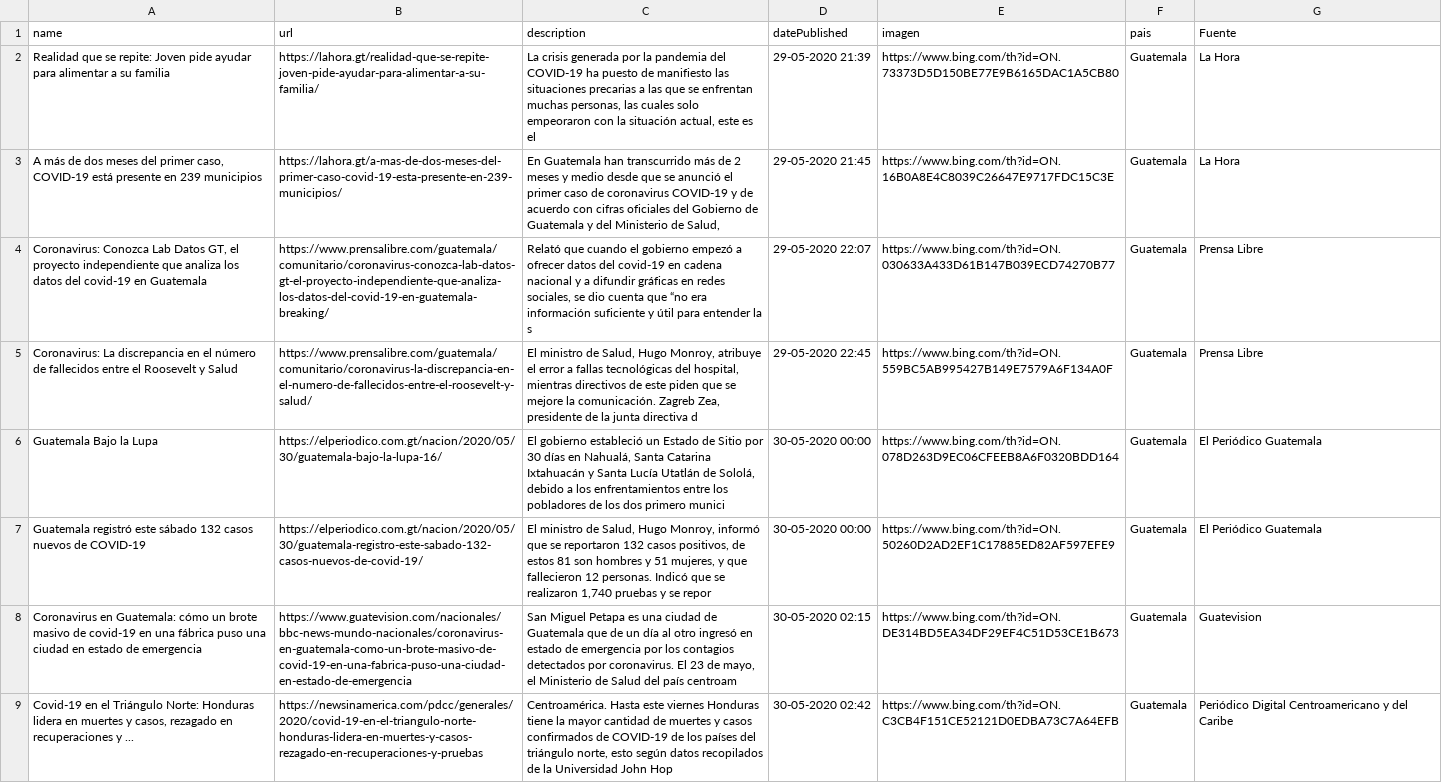
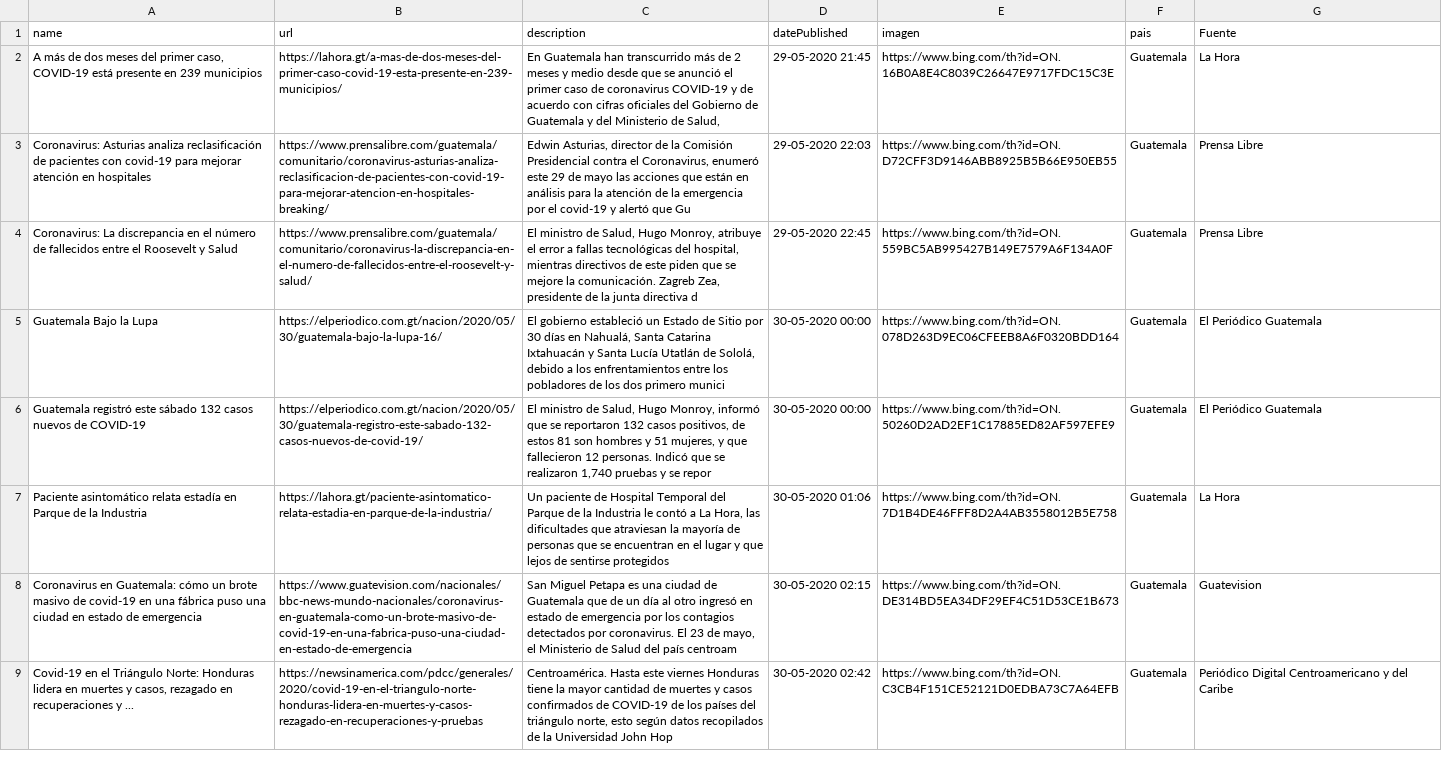
Before and after one commit to Sud-Austral/Datos_Guatemala, a CSV file: bing/news/Guatemala.csv, drawn as a sheet; only a part is shown.

Commit message:
Update automatico via Actualizar 05-31-2020 10-39-26

```diff
--- a/bing/news/Guatemala.csv
+++ b/bing/news/Guatemala.csv
@@ -1,5 +1,4 @@
 name,url,description,datePublished,imagen,pais,Fuente
-Realidad que se repite: Joven pide ayudar para alimentar a su familia,https://lahora.gt/realidad-que-se-repite-joven-pide-ayudar-para-alimentar-a-su-familia/,"La crisis generada por la pandemia del COVID-19 ha puesto de manifiesto las situaciones precarias a las que se enfrentan muchas personas, las cuales solo empeoraron con la situación actual, este es el",29-05-2020 21:39,https://www.bing.com/th?id=ON.73373D5D150BE77E9B6165DAC1A5CB80,Guatemala,La Hora
 "A más de dos meses del primer caso, COVID-19 está presente en 239 municipios",https://lahora.gt/a-mas-de-dos-meses-del-primer-caso-covid-19-esta-presente-en-239-municipios/,"En Guatemala han transcurrido más de 2 meses y medio desde que se anunció el primer caso de coronavirus COVID-19 y de acuerdo con cifras oficiales del Gobierno de Guatemala y del Ministerio de Salud,",29-05-2020 21:45,https://www.bing.com/th?id=ON.16B0A8E4C8039C26647E9717FDC15C3E,Guatemala,La Hora
-"Coronavirus: Conozca Lab Datos GT, el proyecto independiente que analiza los datos del covid-19 en Guatemala",https://www.prensalibre.com/guatemala/comunitario/coronavirus-conozca-lab-datos-gt-el-proyecto-independiente-que-analiza-los-datos-del-covid-19-en-guatemala-breaking/,"Relató que cuando el gobierno empezó a ofrecer datos del covid-19 en cadena nacional y a difundir gráficas en redes sociales, se dio cuenta que “no era información suficiente y útil para entender la s",29-05-2020 22:07,https://www.bing.com/th?id=ON.030633A433D61B147B039ECD74270B77,Guatemala,Prensa Libre
+Coronavirus: Asturias analiza reclasificación de pacientes con covid-19 para mejorar atención en hospitales,https://www.prensalibre.com/guatemala/comunitario/coronavirus-asturias-analiza-reclasificacion-de-pacientes-con-covid-19-para-mejorar-atencion-en-hospitales-breaking/,"Edwin Asturias, director de la Comisión Presidencial contra el Coronavirus, enumeró este 29 de mayo las acciones que están en análisis para la atención de la emergencia por el covid-19 y alertó que Gu",29-05-2020 22:03,https://www.bing.com/th?id=ON.D72CFF3D9146ABB8925B5B66E950EB55,Guatemala,Prensa Libre
 Coronavirus: La discrepancia en el número de fallecidos entre el Roosevelt y Salud,https://www.prensalibre.com/guatemala/comunitario/coronavirus-la-discrepancia-en-el-numero-de-fallecidos-entre-el-roosevelt-y-salud/,"El ministro de Salud, Hugo Monroy, atribuye el error a fallas tecnológicas del hospital, mientras directivos de este piden que se mejore la comunicación. Zagreb Zea, presidente de la junta directiva d",29-05-2020 22:45,https://www.bing.com/th?id=ON.559BC5AB995427B149E7579A6F134A0F,Guatemala,Prensa Libre
@@ -7,2 +6,3 @@ Guatemala Bajo la Lupa,https://elperiodico.com.gt/nacion/2020/05/30/guatemala-ba
 Guatemala registró este sábado 132 casos nuevos de COVID-19,https://elperiodico.com.gt/nacion/2020/05/30/guatemala-registro-este-sabado-132-casos-nuevos-de-covid-19/,"El ministro de Salud, Hugo Monroy, informó que se reportaron 132 casos positivos, de estos 81 son hombres y 51 mujeres, y que fallecieron 12 personas. Indicó que se realizaron 1,740 pruebas y se repor",30-05-2020 00:00,https://www.bing.com/th?id=ON.50260D2AD2EF1C17885ED82AF597EFE9,Guatemala,El Periódico Guatemala
+Paciente asintomático relata estadía en Parque de la Industria,https://lahora.gt/paciente-asintomatico-relata-estadia-en-parque-de-la-industria/,"Un paciente de Hospital Temporal del Parque de la Industria le contó a La Hora, las dificultades que atraviesan la mayoría de personas que se encuentran en el lugar y que lejos de sentirse protegidos",30-05-2020 01:06,https://www.bing.com/th?id=ON.7D1B4DE46FFF8D2A4AB3558012B5E758,Guatemala,La Hora
 Coronavirus en Guatemala: cómo un brote masivo de covid-19 en una fábrica puso una ciudad en estado de emergencia,https://www.guatevision.com/nacionales/bbc-news-mundo-nacionales/coronavirus-en-guatemala-como-un-brote-masivo-de-covid-19-en-una-fabrica-puso-una-ciudad-en-estado-de-emergencia,"San Miguel Petapa es una ciudad de Guatemala que de un día al otro ingresó en estado de emergencia por los contagios detectados por coronavirus. El 23 de mayo, el Ministerio de Salud del país centroam",30-05-2020 02:15,https://www.bing.com/th?id=ON.DE314BD5EA34DF29EF4C51D53CE1B673,Guatemala,Guatevision
```
Also changed, not shown: Twitter/Tweet.csv.
